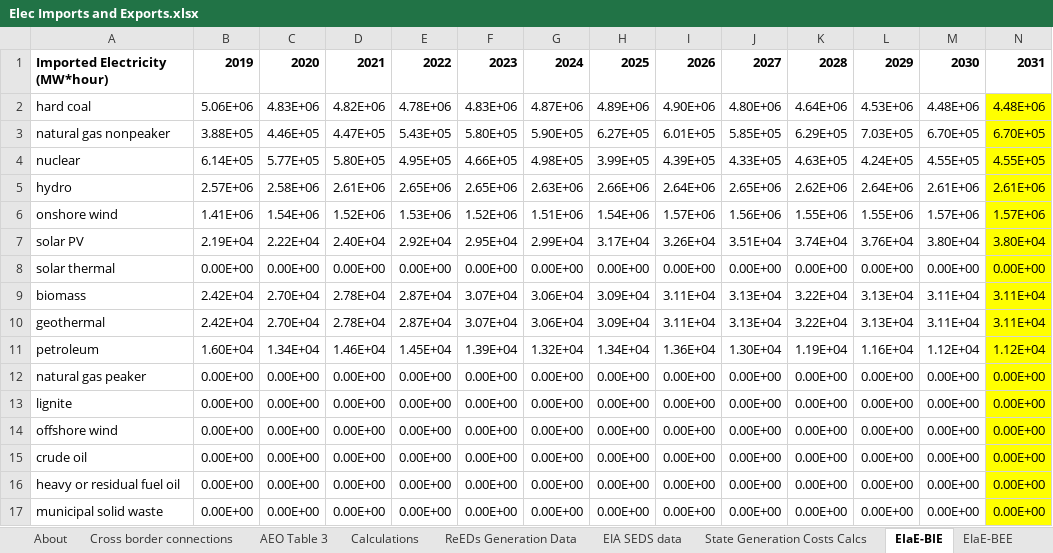
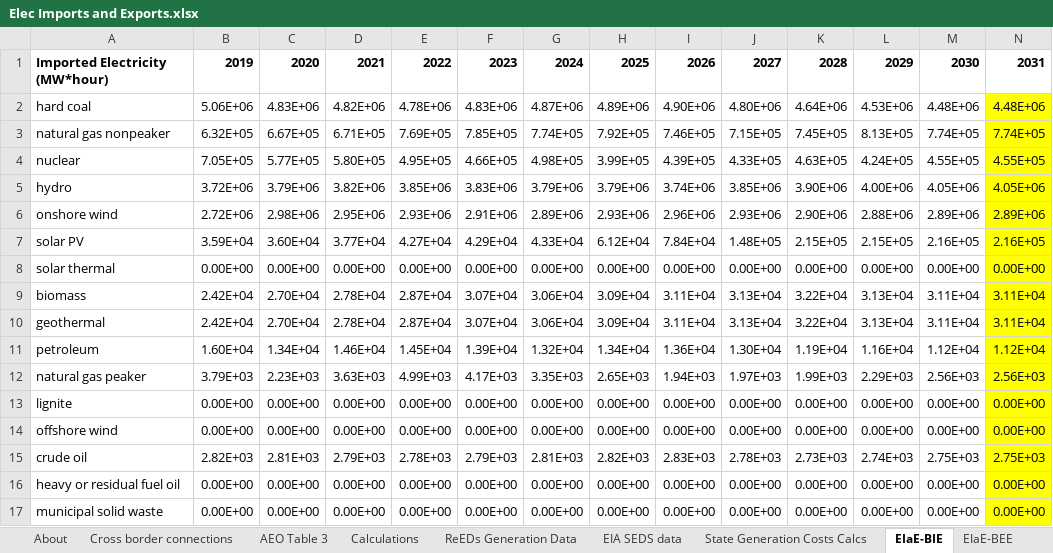
Before and after one commit to EnergyInnovation/eps-minnesota, an Excel workbook: InputData/elec/EIaE/Elec Imports and Exports.xlsx, sheet EIaE-BIE, drawn as a sheet; only a part is shown; values as stored, in another font and other column widths than the file's, no borders; removed rows and columns are numbered as before the commit, all else as after; rows hold the shown columns only; the diff names each change by its address in the sheet, - before the commit and + after, or states it on an @@ line.

```diff
--- a/InputData/elec/EIaE/Elec Imports and Exports.xlsx (sheet EIaE-BIE)
+++ b/InputData/elec/EIaE/Elec Imports and Exports.xlsx (sheet EIaE-BIE)
-row 3: natural gas nonpeaker | 3.88E+05 | 4.46E+05 | 4.47E+05 | 5.43E+05 | 5.80E+05 | 5.90E+05 | 6.27E+05 | 6.01E+05 | 5.85E+05 | 6.29E+05 | 7.03E+05 | 6.70E+05 | 6.70E+05
+row 3: natural gas nonpeaker | 6.32E+05 | 6.67E+05 | 6.71E+05 | 7.69E+05 | 7.85E+05 | 7.74E+05 | 7.92E+05 | 7.46E+05 | 7.15E+05 | 7.45E+05 | 8.13E+05 | 7.74E+05 | 7.74E+05
-B4: 6.14E+05
+B4: 7.05E+05
-row 5: hydro | 2.57E+06 | 2.58E+06 | 2.61E+06 | 2.65E+06 | 2.65E+06 | 2.63E+06 | 2.66E+06 | 2.64E+06 | 2.65E+06 | 2.62E+06 | 2.64E+06 | 2.61E+06 | 2.61E+06
-row 6: onshore wind | 1.41E+06 | 1.54E+06 | 1.52E+06 | 1.53E+06 | 1.52E+06 | 1.51E+06 | 1.54E+06 | 1.57E+06 | 1.56E+06 | 1.55E+06 | 1.55E+06 | 1.57E+06 | 1.57E+06
-row 7: solar PV | 2.19E+04 | 2.22E+04 | 2.40E+04 | 2.92E+04 | 2.95E+04 | 2.99E+04 | 3.17E+04 | 3.26E+04 | 3.51E+04 | 3.74E+04 | 3.76E+04 | 3.80E+04 | 3.80E+04
+row 5: hydro | 3.72E+06 | 3.79E+06 | 3.82E+06 | 3.85E+06 | 3.83E+06 | 3.79E+06 | 3.79E+06 | 3.74E+06 | 3.85E+06 | 3.90E+06 | 4.00E+06 | 4.05E+06 | 4.05E+06
+row 6: onshore wind | 2.72E+06 | 2.98E+06 | 2.95E+06 | 2.93E+06 | 2.91E+06 | 2.89E+06 | 2.93E+06 | 2.96E+06 | 2.93E+06 | 2.90E+06 | 2.88E+06 | 2.89E+06 | 2.89E+06
+row 7: solar PV | 3.59E+04 | 3.60E+04 | 3.77E+04 | 4.27E+04 | 4.29E+04 | 4.33E+04 | 6.12E+04 | 7.84E+04 | 1.48E+05 | 2.15E+05 | 2.15E+05 | 2.16E+05 | 2.16E+05
-row 12: natural gas peaker | 0.00E+00 | 0.00E+00 | 0.00E+00 | 0.00E+00 | 0.00E+00 | 0.00E+00 | 0.00E+00 | 0.00E+00 | 0.00E+00 | 0.00E+00 | 0.00E+00 | 0.00E+00 | 0.00E+00
+row 12: natural gas peaker | 3.79E+03 | 2.23E+03 | 3.63E+03 | 4.99E+03 | 4.17E+03 | 3.35E+03 | 2.65E+03 | 1.94E+03 | 1.97E+03 | 1.99E+03 | 2.29E+03 | 2.56E+03 | 2.56E+03
-row 15: crude oil | 0.00E+00 | 0.00E+00 | 0.00E+00 | 0.00E+00 | 0.00E+00 | 0.00E+00 | 0.00E+00 | 0.00E+00 | 0.00E+00 | 0.00E+00 | 0.00E+00 | 0.00E+00 | 0.00E+00
+row 15: crude oil | 2.82E+03 | 2.81E+03 | 2.79E+03 | 2.78E+03 | 2.79E+03 | 2.81E+03 | 2.82E+03 | 2.83E+03 | 2.78E+03 | 2.73E+03 | 2.74E+03 | 2.75E+03 | 2.75E+03
```
Also changed, not shown: sheet Calculations, sheet EIA SEDS data, formulas that keep their value, 1 other file.
